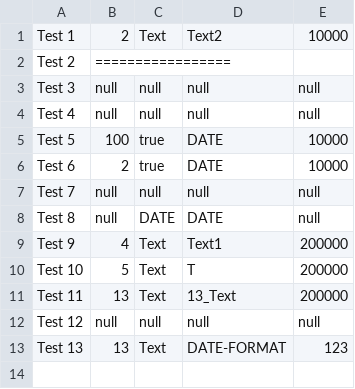
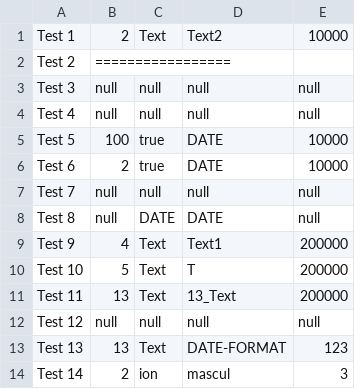
Before and after one commit to irimiacip/Odin_Backed_Tests, a CSV file: src/main/resources/process_request/expected/expected_values.csv, drawn as a sheet; the diff names each change by its address in the sheet, - before the commit and + after, or states it on an @@ line.

Commit message:
request processor

```diff
--- a/src/main/resources/process_request/expected/expected_values.csv
+++ b/src/main/resources/process_request/expected/expected_values.csv
+row 14: Test 14 | 2 | ion | mascul | 3
```
Also changed, not shown: 7 other files.
